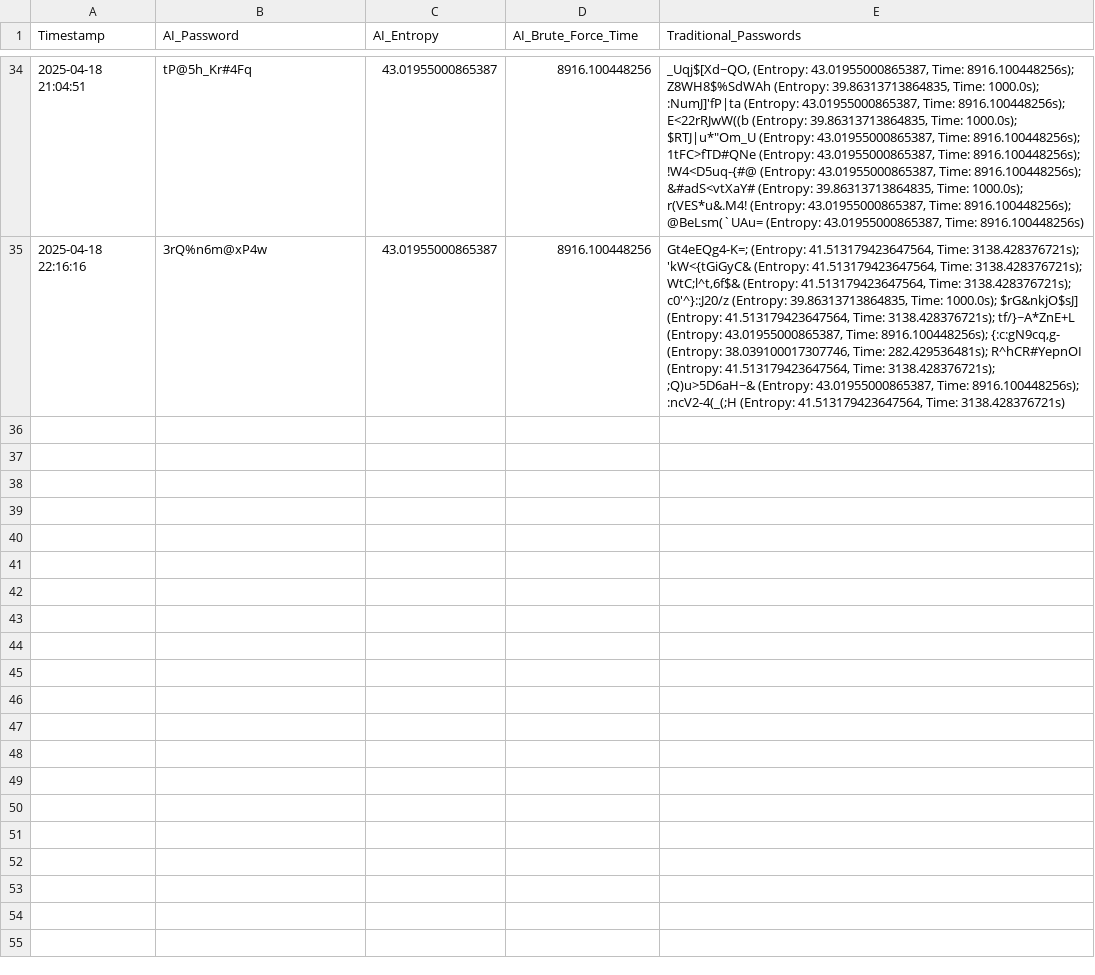
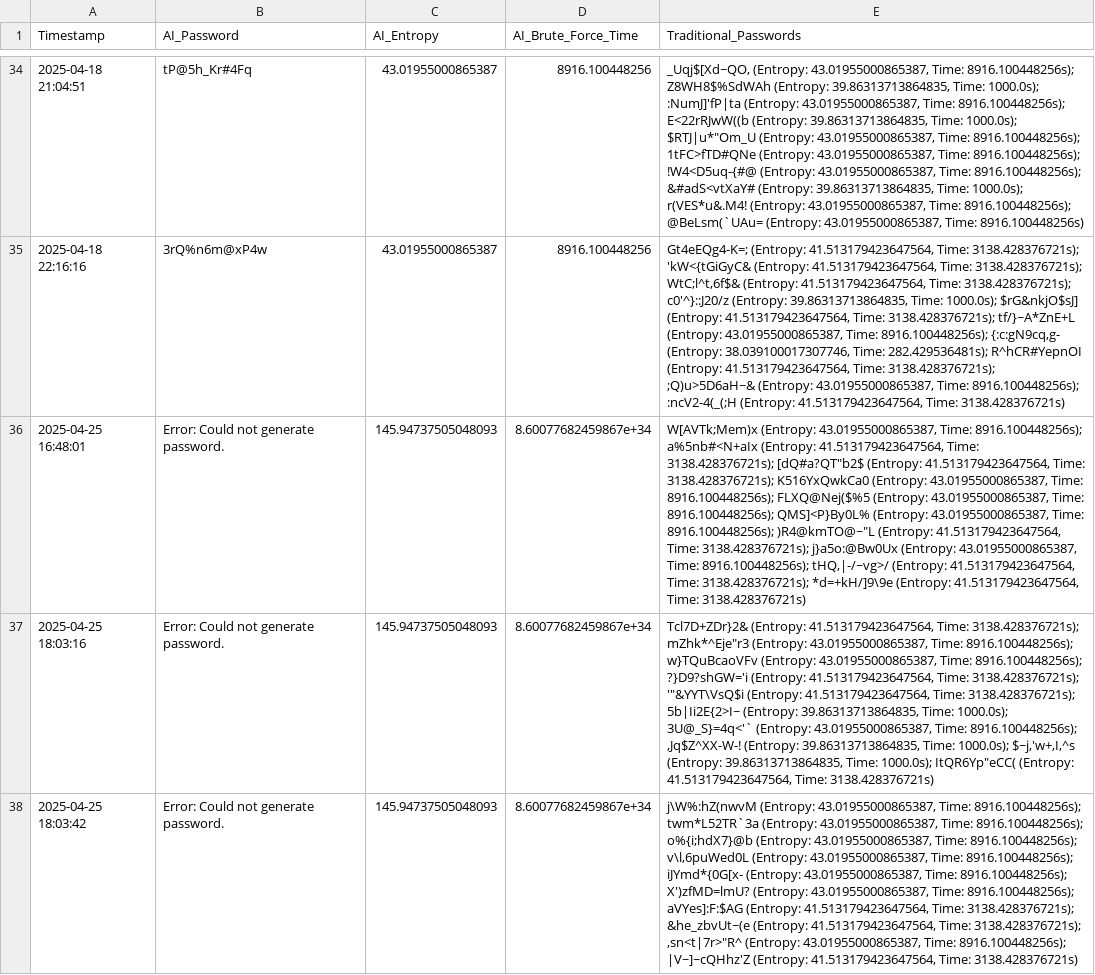
Before and after one commit to JamesDoonan1/sound-to-security, a CSV file: backend/logs/entropy_results_log.csv, drawn as a sheet; only a part is shown, gaps mark what is left out; the diff covers the shown part only; the diff names each change by its address in the sheet, - before the commit and + after, or states it on an @@ line.

```diff
--- a/backend/logs/entropy_results_log.csv
+++ b/backend/logs/entropy_results_log.csv
+row 36: 2025-04-25 16:48:01 | Error: Could not generate password. | 145.94737505048093 | 8.60077682459867e+34 | W[AVTk;Mem)x (Entropy: 43.01955000865387, Time: 8916.100448256s); a%5nb#<N+aIx (Entropy: 41.513179423647564, Time: 3138.428376721s); [dQ#a?QT"b2$ (Entropy: 41.513179423647564, Time: 3138.428376721s); K516YxQwkCa0 (Entropy: 43.01955000865387, Time: 8916.100448256s); FLXQ@Nej($%5 (Entropy: 43.01955000865387, Time: 8916.100448256s); QMS]<P}By0L% (Entropy: 43.01955000865387, Time: 8916.100448256s); )R4@kmTO@~"L (Entropy: 41.513179423647564, Time: 3138.428376721s); j}a5o:@Bw0Ux (Entropy: 43.01955000865387, Time: 8916.100448256s); tHQ,|-/~vg>/ (Entropy: 41.513179423647564, Time: 3138.428376721s); *d=+kH/]9\9e (Entropy: 41.513179423647564, Time: 3138.428376721s)
+row 37: 2025-04-25 18:03:16 | Error: Could not generate password. | 145.94737505048093 | 8.60077682459867e+34 | Tcl7D+ZDr}2& (Entropy: 41.513179423647564, Time: 3138.428376721s); mZhk*^Eje"r3 (Entropy: 43.01955000865387, Time: 8916.100448256s); w}TQuBcaoVFv (Entropy: 43.01955000865387, Time: 8916.100448256s); ?}D9?shGW='i (Entropy: 41.513179423647564, Time: 3138.428376721s); '"&YYT\VsQ$i (Entropy: 41.513179423647564, Time: 3138.428376721s); 5b|Ii2E{2>I~ (Entropy: 39.86313713864835, Time: 1000.0s); 3U@_S}=4q<'` (Entropy: 43.01955000865387, Time: 8916.100448256s); ,Jq$Z^XX-W-! (Entropy: 39.86313713864835, Time: 1000.0s); $~j,'w+,I,^s (Entropy: 39.86313713864835, Time: 1000.0s); ItQR6Yp"eCC( (Entropy: 41.513179423647564, Time: 3138.428376721s)
+row 38: 2025-04-25 18:03:42 | Error: Could not generate password. | 145.94737505048093 | 8.60077682459867e+34 | j\W%:hZ(nwvM (Entropy: 43.01955000865387, Time: 8916.100448256s); twm*L52TR`3a (Entropy: 43.01955000865387, Time: 8916.100448256s); o%{i;hdX7}@b (Entropy: 43.01955000865387, Time: 8916.100448256s); v\l,6puWed0L (Entropy: 43.01955000865387, Time: 8916.100448256s); iJYmd*{0G[x- (Entropy: 43.01955000865387, Time: 8916.100448256s); X')zfMD=lmU? (Entropy: 43.01955000865387, Time: 8916.100448256s); aVYes]:F:$AG (Entropy: 41.513179423647564, Time: 3138.428376721s); &he_zbvUt~(e (Entropy: 41.513179423647564, Time: 3138.428376721s); ,sn<t|7r>"R^ (Entropy: 43.01955000865387, Time: 8916.100448256s); |V~]~cQHhz'Z (Entropy: 41.513179423647564, Time: 3138.428376721s)
```
Also changed, not shown: 2 added rows elsewhere in this file, backend/logs/voice_features_log.csv, 6 other files.
